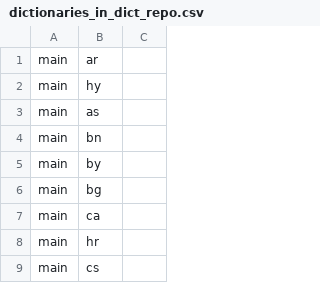
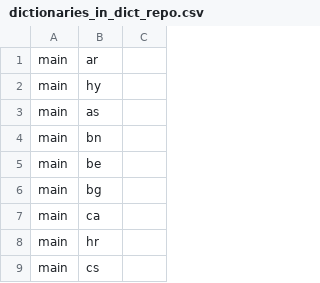
Before and after one commit to twosb7/dogakdogak, a CSV file: app/src/main/assets/dictionaries_in_dict_repo.csv, drawn as a sheet; only a part is shown.

Commit message:
upgrade version, update translations and changelog

```diff
--- a/app/src/main/assets/dictionaries_in_dict_repo.csv
+++ b/app/src/main/assets/dictionaries_in_dict_repo.csv
@@ -4,3 +4,3 @@ main,as,
 main,bn,
-main,by,
+main,be,
 main,bg,
```
Also changed, not shown: 10 other files.
